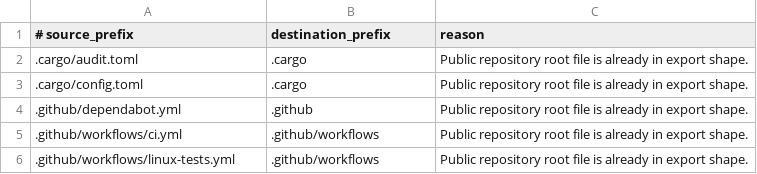
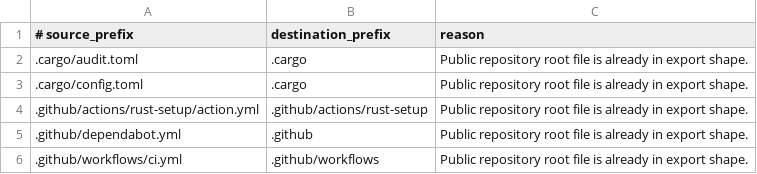
Before and after one commit to ottto-ai/ottto, a TSV file: public-export/path-map.tsv, drawn as a sheet; only a part is shown; the shorter side is filled out with more unchanged rows; the diff names each change by its address in the sheet, - before the commit and + after, or states it on an @@ line.

```diff
--- a/public-export/path-map.tsv
+++ b/public-export/path-map.tsv
+row 4: .github/actions/rust-setup/action.yml | .github/actions/rust-setup | Public repository root file is already in export shape.
```
Also changed, not shown: 11 other files.
